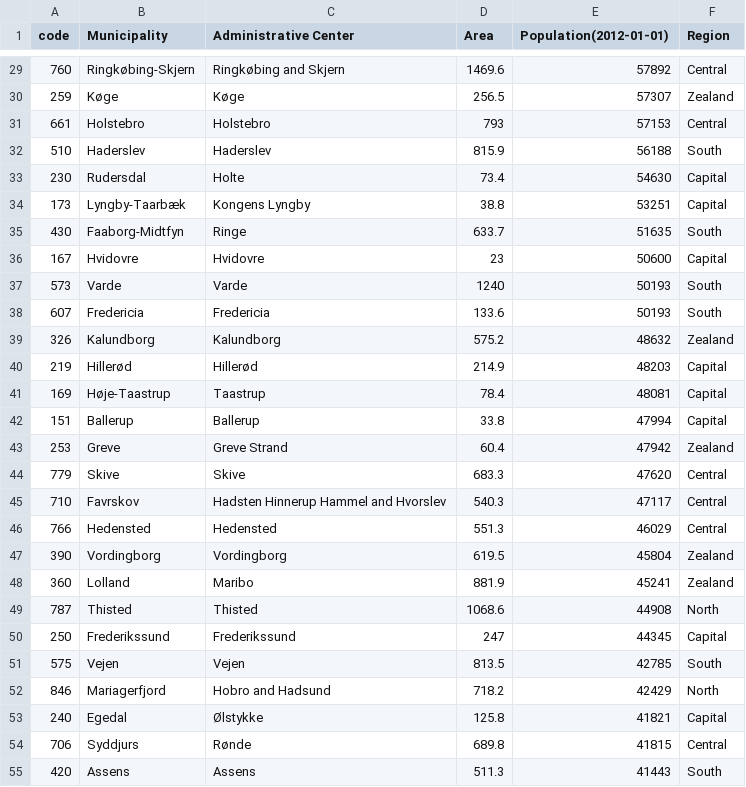
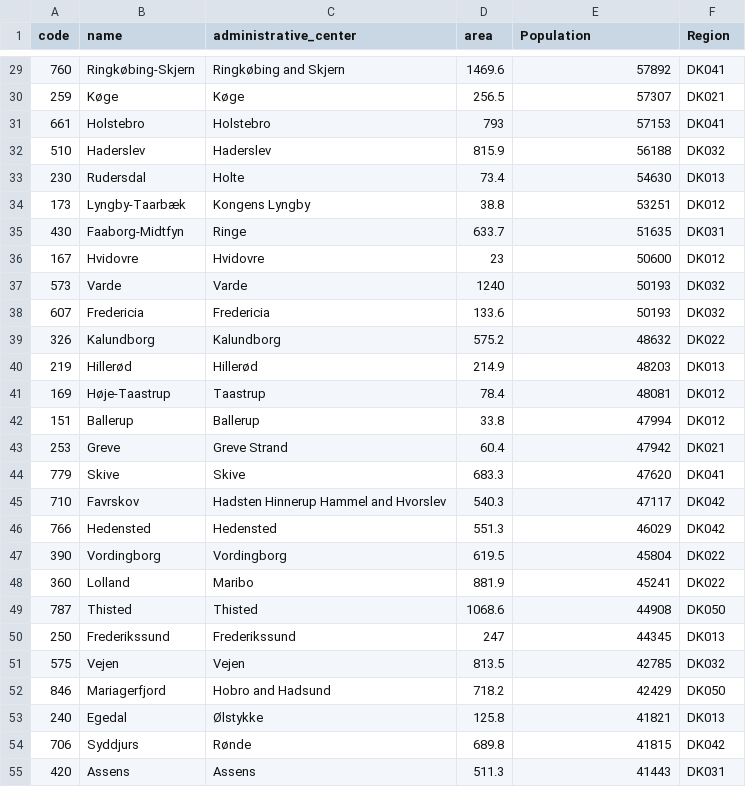
Before and after one commit to TYMichaelsen/covid19, a TSV file: bi_system/stable_dims/municipalities.tsv, drawn as a sheet; only a part is shown, gaps mark what is left out; the diff covers the shown part only.

```diff
--- a/bi_system/stable_dims/municipalities.tsv
+++ b/bi_system/stable_dims/municipalities.tsv
@@ -1 +1 @@
-code	Municipality	Administrative Center	Area	Population(2012-01-01)	Region
+code	name	administrative_center	area	Population	Region
@@ -29,27 +29,27 @@ code	Municipality	Administrative Center	Area	Population(2012-01-01)	Region
-760	Ringkøbing-Skjern	Ringkøbing and Skjern	1469.6	57892	Central
-259	Køge	Køge	256.5	57307	Zealand
-661	Holstebro	Holstebro	793	57153	Central
-510	Haderslev	Haderslev	815.9	56188	South
-230	Rudersdal	Holte	73.4	54630	Capital
-173	Lyngby-Taarbæk	Kongens Lyngby	38.8	53251	Capital
-430	Faaborg-Midtfyn	Ringe	633.7	51635	South
-167	Hvidovre	Hvidovre	23	50600	Capital
-573	Varde	Varde	1240	50193	South
-607	Fredericia	Fredericia	133.6	50193	South
-326	Kalundborg	Kalundborg	575.2	48632	Zealand
-219	Hillerød	Hillerød	214.9	48203	Capital
-169	Høje-Taastrup	Taastrup	78.4	48081	Capital
-151	Ballerup	Ballerup	33.8	47994	Capital
-253	Greve	Greve Strand	60.4	47942	Zealand
-779	Skive	Skive	683.3	47620	Central
-710	Favrskov	Hadsten Hinnerup Hammel and Hvorslev	540.3	47117	Central
-766	Hedensted	Hedensted	551.3	46029	Central
-390	Vordingborg	Vordingborg	619.5	45804	Zealand
-360	Lolland	Maribo	881.9	45241	Zealand
-787	Thisted	Thisted	1068.6	44908	North
-250	Frederikssund	Frederikssund	247	44345	Capital
-575	Vejen	Vejen	813.5	42785	South
-846	Mariagerfjord	Hobro and Hadsund	718.2	42429	North
-240	Egedal	Ølstykke	125.8	41821	Capital
-706	Syddjurs	Rønde	689.8	41815	Central
-420	Assens	Assens	511.3	41443	South
+760	Ringkøbing-Skjern	Ringkøbing and Skjern	1469.6	57892	DK041
+259	Køge	Køge	256.5	57307	DK021
+661	Holstebro	Holstebro	793	57153	DK041
+510	Haderslev	Haderslev	815.9	56188	DK032
+230	Rudersdal	Holte	73.4	54630	DK013
+173	Lyngby-Taarbæk	Kongens Lyngby	38.8	53251	DK012
+430	Faaborg-Midtfyn	Ringe	633.7	51635	DK031
+167	Hvidovre	Hvidovre	23	50600	DK012
+573	Varde	Varde	1240	50193	DK032
+607	Fredericia	Fredericia	133.6	50193	DK032
+326	Kalundborg	Kalundborg	575.2	48632	DK022
+219	Hillerød	Hillerød	214.9	48203	DK013
+169	Høje-Taastrup	Taastrup	78.4	48081	DK012
+151	Ballerup	Ballerup	33.8	47994	DK012
+253	Greve	Greve Strand	60.4	47942	DK021
+779	Skive	Skive	683.3	47620	DK041
+710	Favrskov	Hadsten Hinnerup Hammel and Hvorslev	540.3	47117	DK042
+766	Hedensted	Hedensted	551.3	46029	DK042
+390	Vordingborg	Vordingborg	619.5	45804	DK022
+360	Lolland	Maribo	881.9	45241	DK022
+787	Thisted	Thisted	1068.6	44908	DK050
+250	Frederikssund	Frederikssund	247	44345	DK013
+575	Vejen	Vejen	813.5	42785	DK032
+846	Mariagerfjord	Hobro and Hadsund	718.2	42429	DK050
+240	Egedal	Ølstykke	125.8	41821	DK013
+706	Syddjurs	Rønde	689.8	41815	DK042
+420	Assens	Assens	511.3	41443	DK031
```
Also changed, not shown: 71 edited cells elsewhere in this file, 1 other file.
